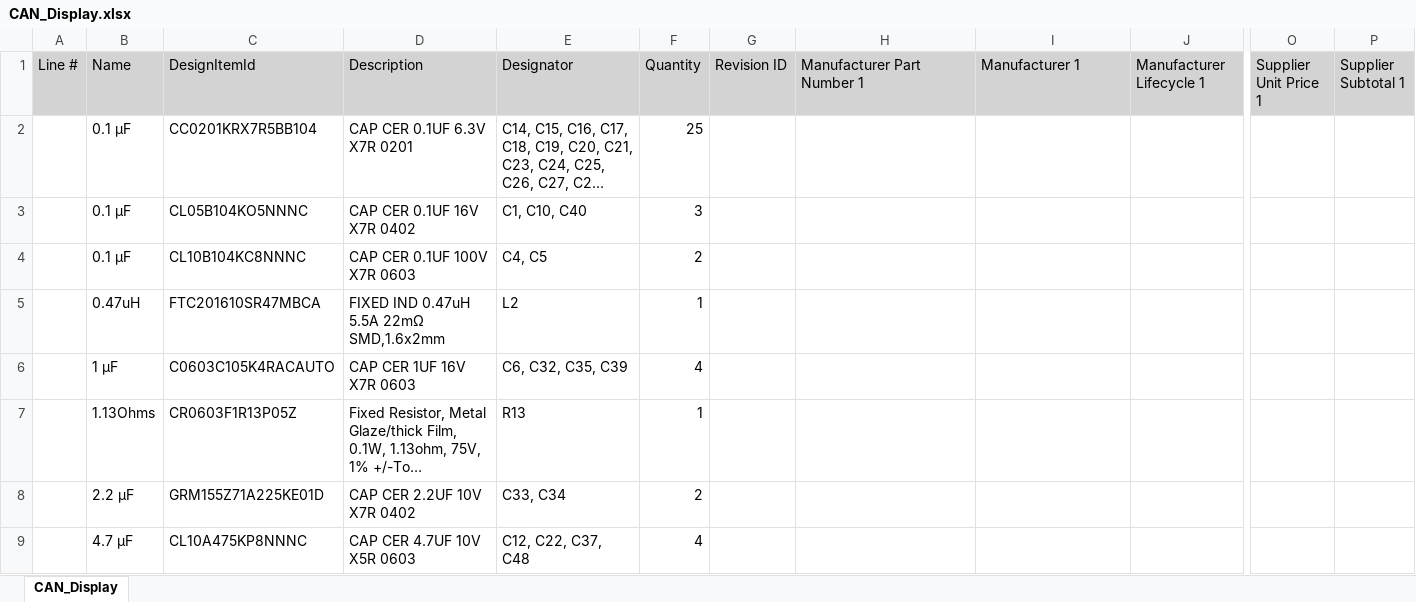
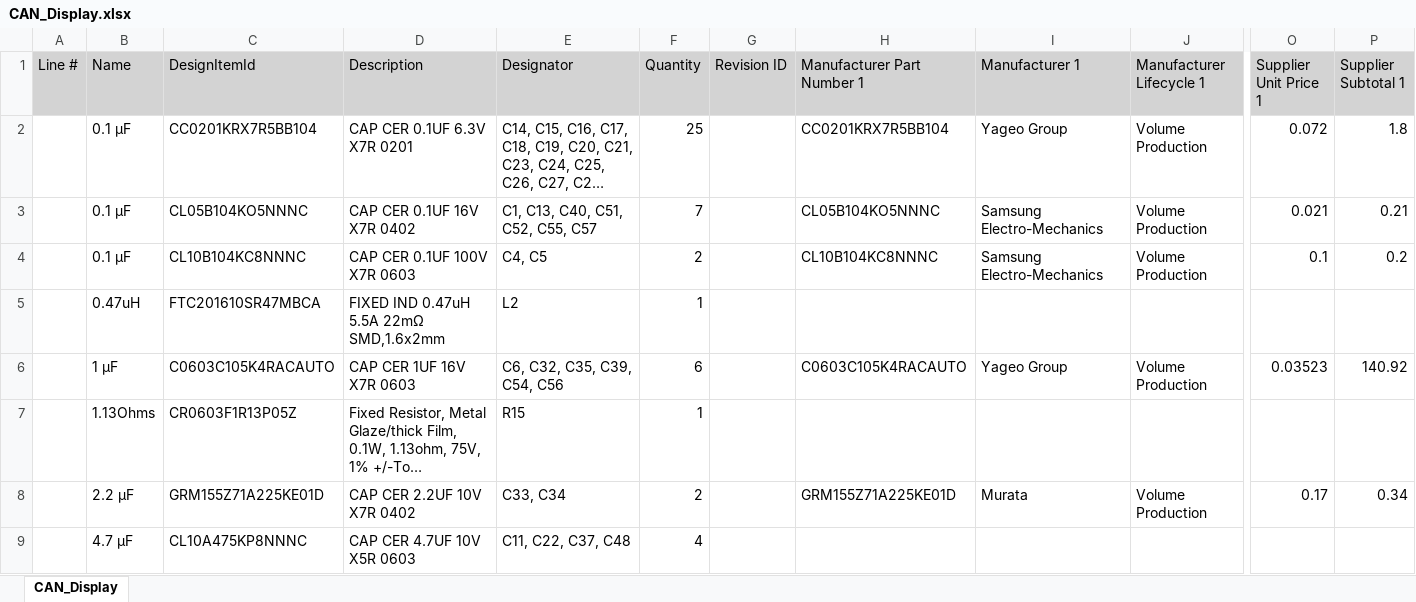
Before and after one commit to N4TH4NB/CAN_Display, an Excel workbook: BOM/CAN_Display.xlsx, sheet CAN_Display, drawn as a sheet; only a part is shown, gaps mark what is left out; long unchanged cells end in …; values as stored, in another font and other column widths than the file's, no borders; the diff covers the shown part only; the diff names each change by its address in the sheet, - before the commit and + after, or states it on an @@ line.

```diff
--- a/BOM/CAN_Display.xlsx (sheet CAN_Display)
+++ b/BOM/CAN_Display.xlsx (sheet CAN_Display)
-H2 (Manufacturer Part Number 1): (empty)
+H2 (Manufacturer Part Number 1): CC0201KRX7R5BB104
-I2 (Manufacturer 1): (empty)
+I2 (Manufacturer 1): Yageo Group
-J2:J4 (Manufacturer Lifecycle 1): (empty)
+J2:J4 (Manufacturer Lifecycle 1): Volume Production
-O2 (Supplier Unit Price 1): (empty)
+O2 (Supplier Unit Price 1): 0.072
-P2 (Supplier Subtotal 1): (empty)
+P2 (Supplier Subtotal 1): 1.8
-E3 (Designator): C1, C10, C40
+E3 (Designator): C1, C13, C40, C51, C52, C55, C57
-F3 (Quantity): 3
+F3 (Quantity): 7
-H3 (Manufacturer Part Number 1): (empty)
+H3 (Manufacturer Part Number 1): CL05B104KO5NNNC
-I3:I4 (Manufacturer 1): (empty)
+I3:I4 (Manufacturer 1): Samsung Electro-Mechanics
-O3 (Supplier Unit Price 1): (empty)
+O3 (Supplier Unit Price 1): 0.021
-P3 (Supplier Subtotal 1): (empty)
+P3 (Supplier Subtotal 1): 0.21
-H4 (Manufacturer Part Number 1): (empty)
+H4 (Manufacturer Part Number 1): CL10B104KC8NNNC
-O4 (Supplier Unit Price 1): (empty)
+O4 (Supplier Unit Price 1): 0.1
-P4 (Supplier Subtotal 1): (empty)
+P4 (Supplier Subtotal 1): 0.2
-E6 (Designator): C6, C32, C35, C39
+E6 (Designator): C6, C32, C35, C39, C54, C56
-F6 (Quantity): 4
+F6 (Quantity): 6
-H6 (Manufacturer Part Number 1): (empty)
+H6 (Manufacturer Part Number 1): C0603C105K4RACAUTO
-I6 (Manufacturer 1): (empty)
+I6 (Manufacturer 1): Yageo Group
-J6 (Manufacturer Lifecycle 1): (empty)
+J6 (Manufacturer Lifecycle 1): Volume Production
-O6 (Supplier Unit Price 1): (empty)
+O6 (Supplier Unit Price 1): 0.03523
-P6 (Supplier Subtotal 1): (empty)
+P6 (Supplier Subtotal 1): 140.92
-E7 (Designator): R13
+E7 (Designator): R15
-H8 (Manufacturer Part Number 1): (empty)
+H8 (Manufacturer Part Number 1): GRM155Z71A225KE01D
-I8 (Manufacturer 1): (empty)
+I8 (Manufacturer 1): Murata
-J8 (Manufacturer Lifecycle 1): (empty)
+J8 (Manufacturer Lifecycle 1): Volume Production
-O8 (Supplier Unit Price 1): (empty)
+O8 (Supplier Unit Price 1): 0.17
-P8 (Supplier Subtotal 1): (empty)
+P8 (Supplier Subtotal 1): 0.34
-E9 (Designator): C12, C22, C37, C48
+E9 (Designator): C11, C22, C37, C48
```
Also changed, not shown: 14 added rows, 1 removed row and 135 edited cells elsewhere in this sheet, 13 other files.
